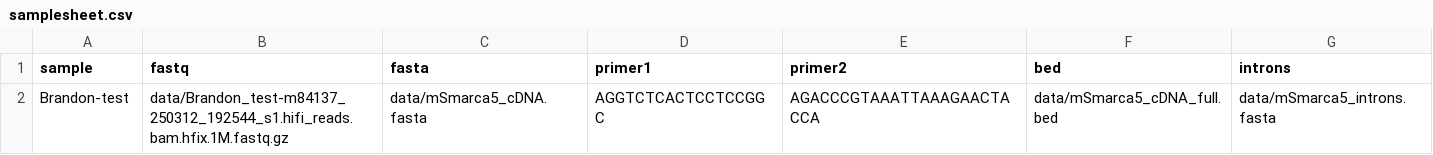
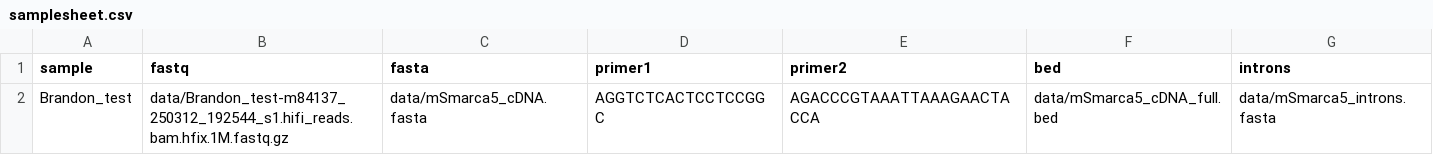
Before and after one commit to rlinder02/rl-hifiampliconanalysis, a CSV file: bin/samplesheet.csv, drawn as a sheet.

```diff
--- a/bin/samplesheet.csv
+++ b/bin/samplesheet.csv
@@ -1,2 +1,2 @@
 sample,fastq,fasta,primer1,primer2,bed,introns
-Brandon-test,data/Brandon_test-m84137_250312_192544_s1.hifi_reads.bam.hfix.1M.fastq.gz,data/mSmarca5_cDNA.fasta,AGGTCTCACTCCTCCGGC,AGACCCGTAAATTAAAGAACTACCA,data/mSmarca5_cDNA_full.bed,data/mSmarca5_introns.fasta
+Brandon_test,data/Brandon_test-m84137_250312_192544_s1.hifi_reads.bam.hfix.1M.fastq.gz,data/mSmarca5_cDNA.fasta,AGGTCTCACTCCTCCGGC,AGACCCGTAAATTAAAGAACTACCA,data/mSmarca5_cDNA_full.bed,data/mSmarca5_introns.fasta
```
Also changed, not shown: assets/samplesheet.csv, 2 other files.
